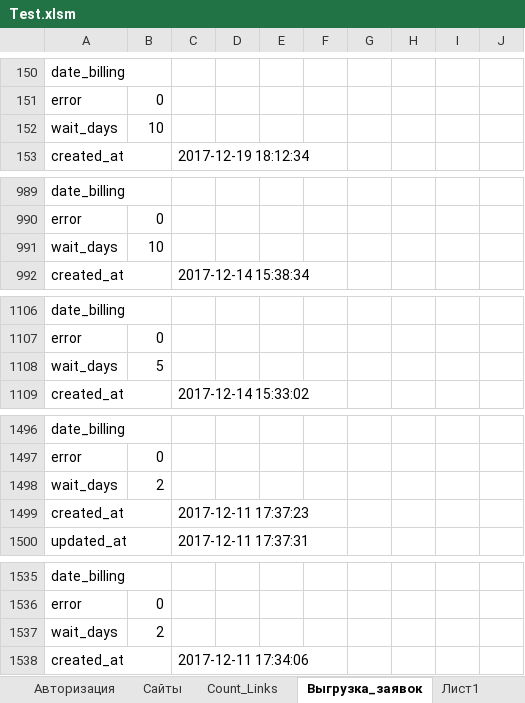
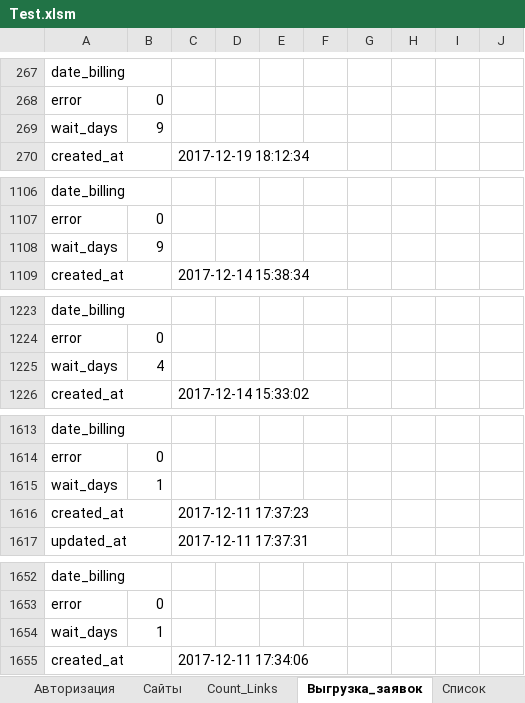
Before and after one commit to Goodron1981/MyMacros-master, an Excel workbook: Test.xlsm, sheet Выгрузка_заявок, drawn as a sheet; only a part is shown, gaps mark what is left out; values as stored, in another font and other column widths than the file's, no borders; charts and pictures and table styles not drawn; removed rows and columns are numbered as before the commit, all else as after; the diff covers the shown part only; the diff names each change by its address in the sheet, - before the commit and + after, or states it on an @@ line.

```diff
--- a/Test.xlsm (sheet Выгрузка_заявок)
+++ b/Test.xlsm (sheet Выгрузка_заявок)
-sheet tab: Лист1
+sheet tab: Список
-row 152: wait_days | 10
+row 269: wait_days | 9
-row 991: wait_days | 10
+row 1108: wait_days | 9
-row 1108: wait_days | 5
+row 1225: wait_days | 4
-row 1498: wait_days | 2
+row 1615: wait_days | 1
-row 1537: wait_days | 2
+row 1654: wait_days | 1
```
Also changed, not shown: 121 added rows, 4 removed rows, 7 moved rows and 8 edited cells elsewhere in this sheet, sheet Список, hidden cells.
